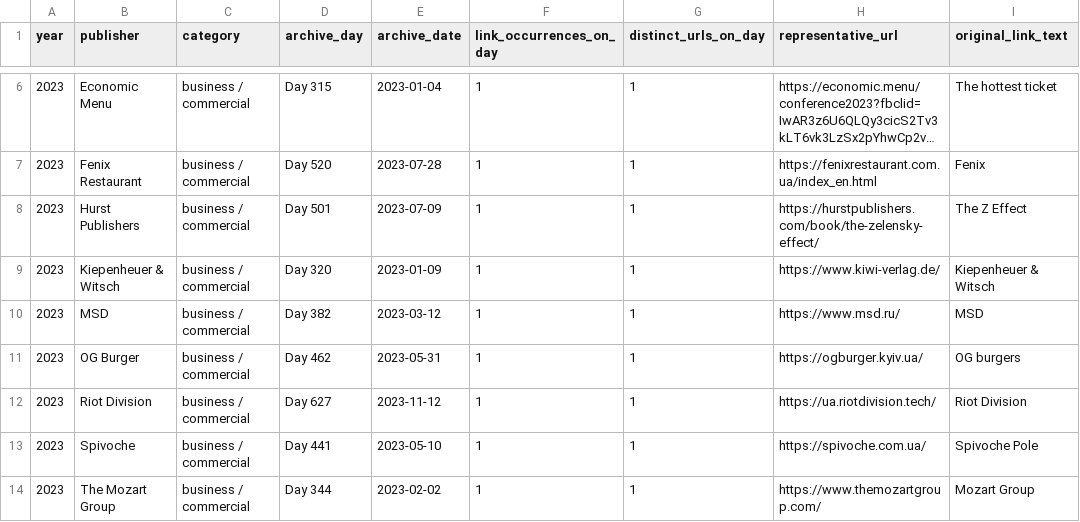
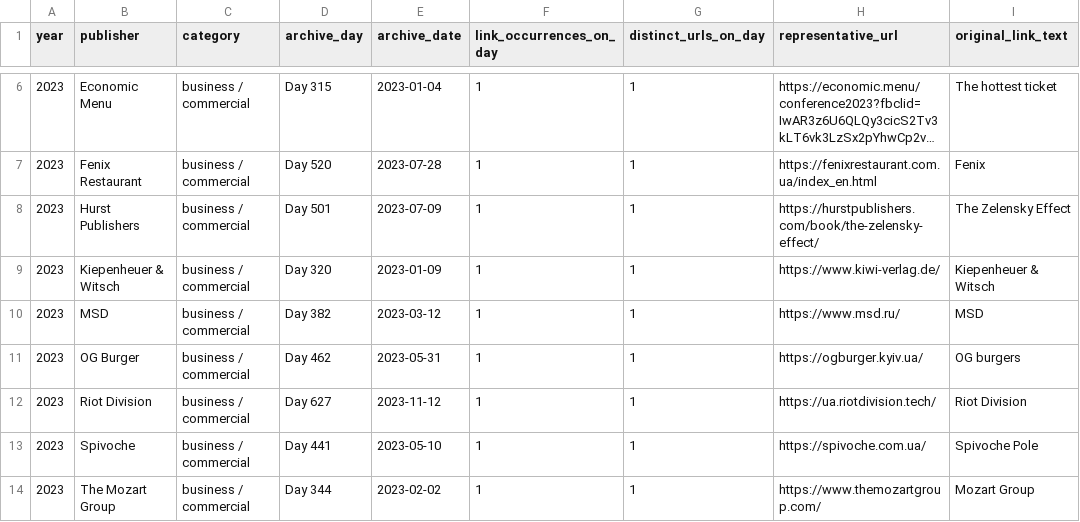
Before and after one commit to abdymok/substack_archive, a CSV file: working_set/2023-2026_all_years_single_day_sources.csv, drawn as a sheet; only a part is shown, gaps mark what is left out; long unchanged cells end in ….

Commit message:
Synchronize verified Zelensky titles in source ledgers

```diff
--- a/working_set/2023-2026_all_years_single_day_sources.csv
+++ b/working_set/2023-2026_all_years_single_day_sources.csv
@@ -7,3 +7,3 @@
 "2023","Fenix Restaurant","business / commercial","Day 520","2023-07-28","1","1","https://fenixrestaurant.com.ua/index_en.html","Fenix"
-"2023","Hurst Publishers","business / commercial","Day 501","2023-07-09","1","1","https://hurstpublishers.com/book/the-zelensky-effect/","The Z Effect"
+"2023","Hurst Publishers","business / commercial","Day 501","2023-07-09","1","1","https://hurstpublishers.com/book/the-zelensky-effect/","The Zelensky Effect"
 "2023","Kiepenheuer & Witsch","business / commercial","Day 320","2023-01-09","1","1","https://www.kiwi-verlag.de/","Kiepenheuer & Witsch"
```
